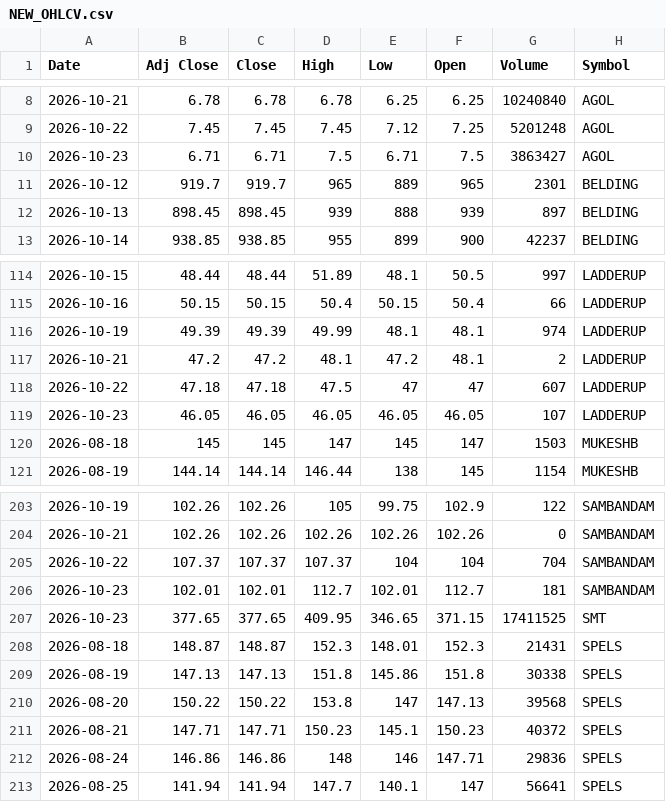
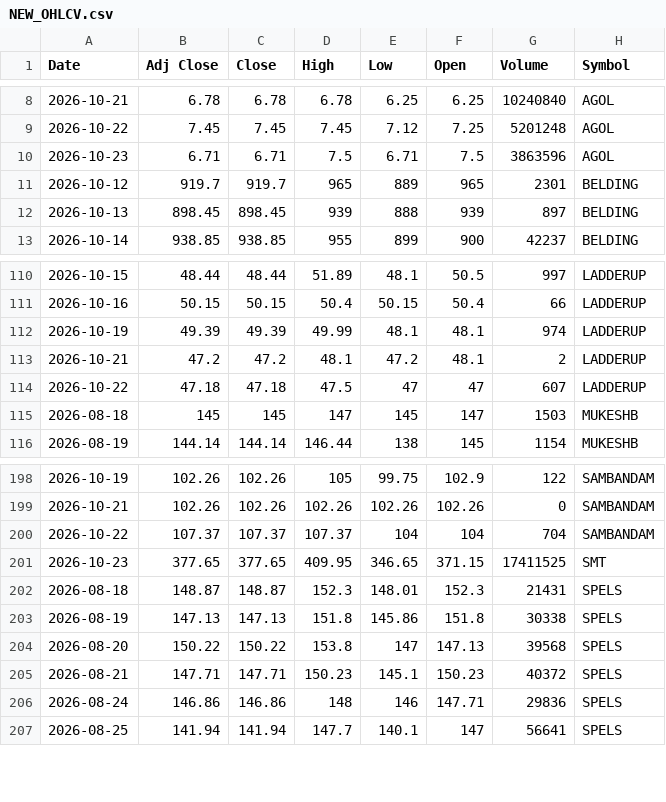
Before and after one commit to VarunNeel/alphatrace, a CSV file: ohlcv/new/NEW_OHLCV.csv, drawn as a sheet; only a part is shown, gaps mark what is left out; the diff covers the shown part only.

```diff
--- a/ohlcv/new/NEW_OHLCV.csv
+++ b/ohlcv/new/NEW_OHLCV.csv
@@ -9,3 +9,3 @@ Date,Adj Close,Close,High,Low,Open,Volume,Symbol
 2026-10-22,7.45,7.45,7.45,7.12,7.25,5201248,AGOL
-2026-10-23,6.71,6.71,7.5,6.71,7.5,3863427,AGOL
+2026-10-23,6.71,6.71,7.5,6.71,7.5,3863596,AGOL
 2026-10-12,919.7,919.7,965,889,965,2301,BELDING
@@ -118,3 +114,2 @@ Date,Adj Close,Close,High,Low,Open,Volume,Symbol
 2026-10-22,47.18,47.18,47.5,47,47,607,LADDERUP
-2026-10-23,46.05,46.05,46.05,46.05,46.05,107,LADDERUP
 2026-08-18,145,145,147,145,147,1503,MUKESHB
@@ -205,3 +200,2 @@ Date,Adj Close,Close,High,Low,Open,Volume,Symbol
 2026-10-22,107.37,107.37,107.37,104,104,704,SAMBANDAM
-2026-10-23,102.01,102.01,112.7,102.01,112.7,181,SAMBANDAM
 2026-10-23,377.65,377.65,409.95,346.65,371.15,17411525,SMT
```
Also changed, not shown: 12 removed rows and 1 edited cell elsewhere in this file.
